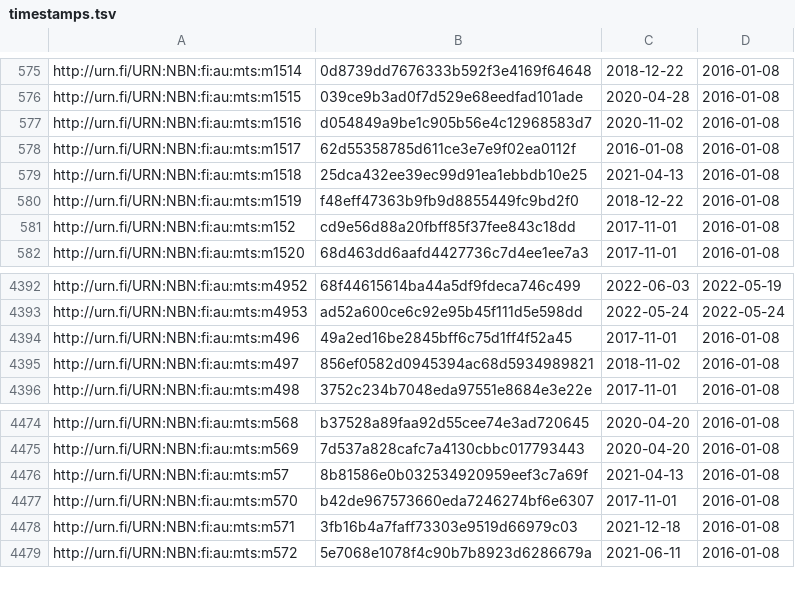
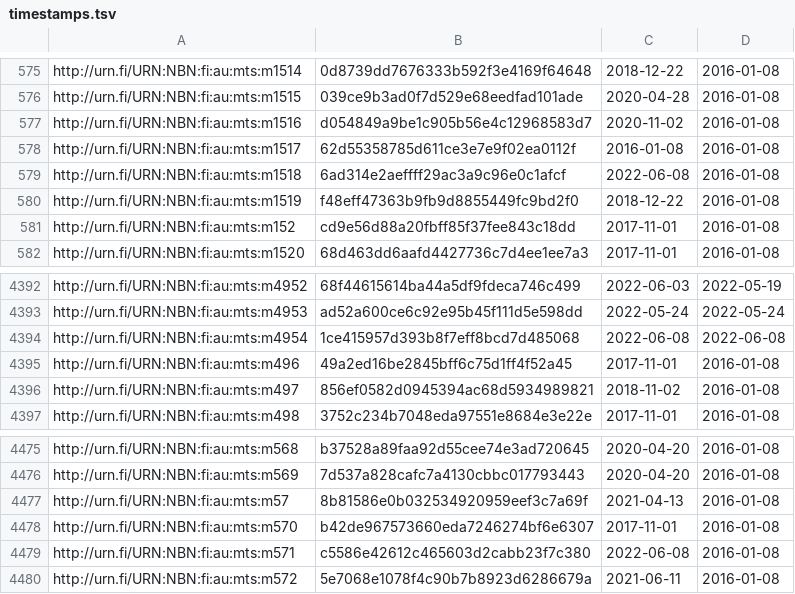
Before and after one commit to NatLibFi/Finto-data, a TSV file: vocabularies/metatietosanasto/timestamps.tsv, drawn as a sheet; only a part is shown, gaps mark what is left out.

Commit message:
automaattipäivitys: metatietosanasto-julkaisuversio

```diff
--- a/vocabularies/metatietosanasto/timestamps.tsv
+++ b/vocabularies/metatietosanasto/timestamps.tsv
@@ -578,3 +578,3 @@ http://urn.fi/URN:NBN:fi:au:mts:m1516	d054849a9be1c905b56e4c12968583d7	2020-11-0
 http://urn.fi/URN:NBN:fi:au:mts:m1517	62d55358785d611ce3e7e9f02ea0112f	2016-01-08	2016-01-08
-http://urn.fi/URN:NBN:fi:au:mts:m1518	25dca432ee39ec99d91ea1ebbdb10e25	2021-04-13	2016-01-08
+http://urn.fi/URN:NBN:fi:au:mts:m1518	6ad314e2aeffff29ac3a9c96e0c1afcf	2022-06-08	2016-01-08
 http://urn.fi/URN:NBN:fi:au:mts:m1519	f48eff47363b9fb9d8855449fc9bd2f0	2018-12-22	2016-01-08
@@ -4393,2 +4393,3 @@ http://urn.fi/URN:NBN:fi:au:mts:m4952	68f44615614ba44a5df9fdeca746c499	2022-06-0
 http://urn.fi/URN:NBN:fi:au:mts:m4953	ad52a600ce6c92e95b45f111d5e598dd	2022-05-24	2022-05-24
+http://urn.fi/URN:NBN:fi:au:mts:m4954	1ce415957d393b8f7eff8bcd7d485068	2022-06-08	2022-06-08
 http://urn.fi/URN:NBN:fi:au:mts:m496	49a2ed16be2845bff6c75d1ff4f52a45	2017-11-01	2016-01-08
@@ -4477,3 +4478,3 @@ http://urn.fi/URN:NBN:fi:au:mts:m57	8b81586e0b032534920959eef3c7a69f	2021-04-13
 http://urn.fi/URN:NBN:fi:au:mts:m570	b42de967573660eda7246274bf6e6307	2017-11-01	2016-01-08
-http://urn.fi/URN:NBN:fi:au:mts:m571	3fb16b4a7faff73303e9519d66979c03	2021-12-18	2016-01-08
+http://urn.fi/URN:NBN:fi:au:mts:m571	c5586e42612c465603d2cabb23f7c380	2022-06-08	2016-01-08
 http://urn.fi/URN:NBN:fi:au:mts:m572	5e7068e1078f4c90b7b8923d6286679a	2021-06-11	2016-01-08
```
Also changed, not shown: 1 other file.
